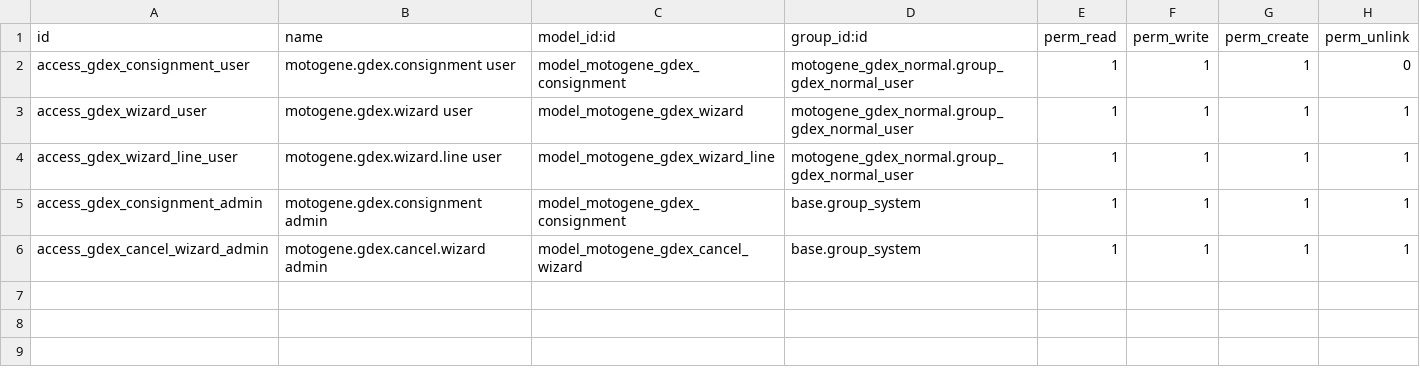
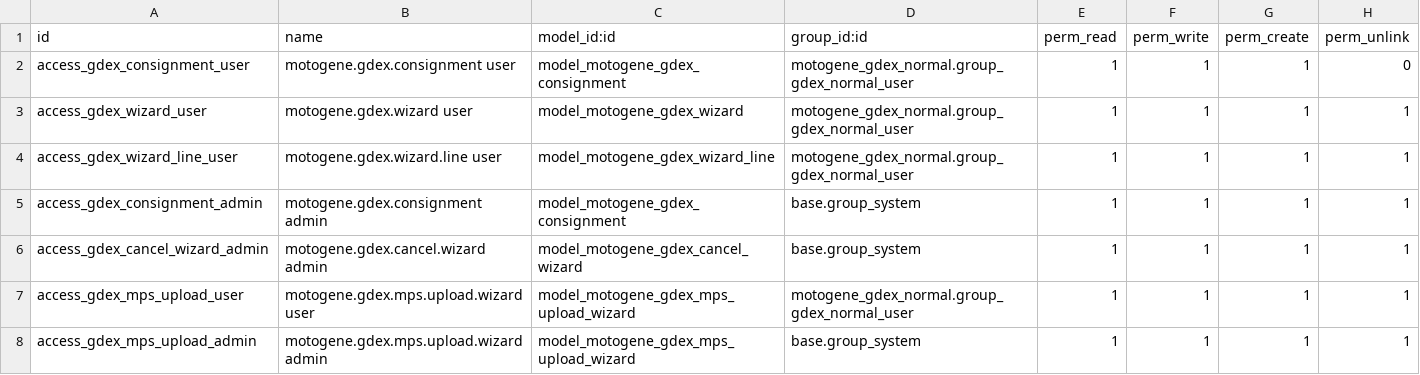
Before and after one commit to wanbadreen/odoo_module_custom_by_wan, a CSV file: motogene_gdex_normal/security/ir.model.access.csv, drawn as a sheet.

Commit message:
GDEX MPS: import verified official labels and prevent incomplete printouts

```diff
--- a/motogene_gdex_normal/security/ir.model.access.csv
+++ b/motogene_gdex_normal/security/ir.model.access.csv
@@ -6 +6,3 @@ access_gdex_consignment_admin,motogene.gdex.consignment admin,model_motogene_gde
 access_gdex_cancel_wizard_admin,motogene.gdex.cancel.wizard admin,model_motogene_gdex_cancel_wizard,base.group_system,1,1,1,1
+access_gdex_mps_upload_user,motogene.gdex.mps.upload.wizard user,model_motogene_gdex_mps_upload_wizard,motogene_gdex_normal.group_gdex_normal_user,1,1,1,1
+access_gdex_mps_upload_admin,motogene.gdex.mps.upload.wizard admin,model_motogene_gdex_mps_upload_wizard,base.group_system,1,1,1,1
```
